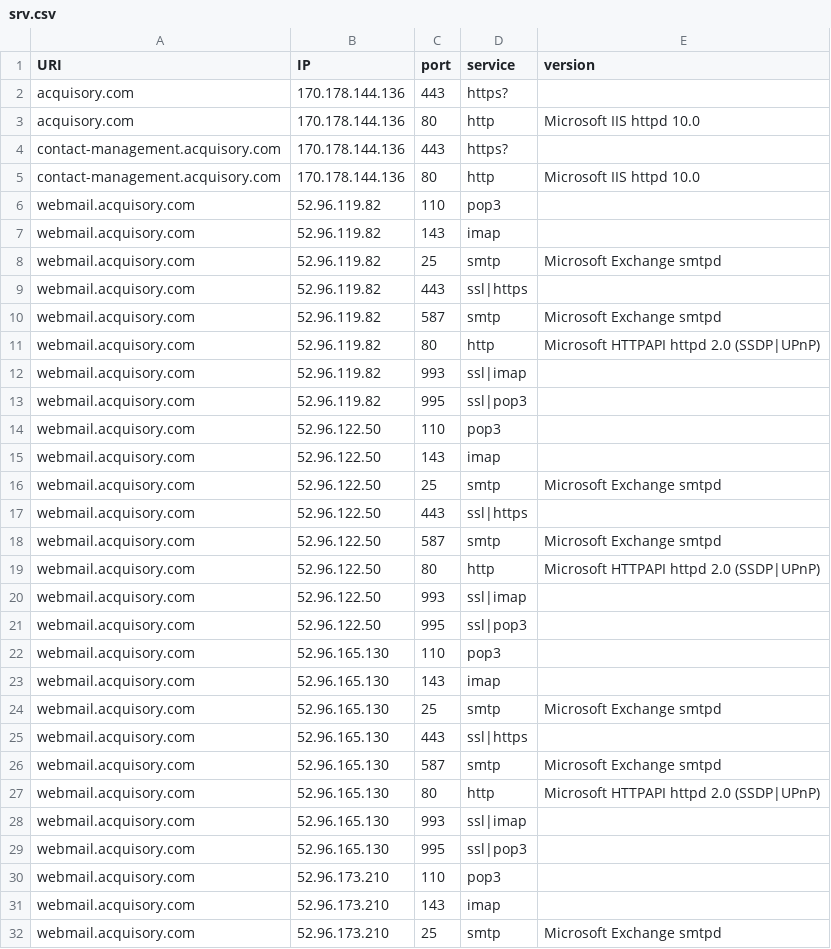
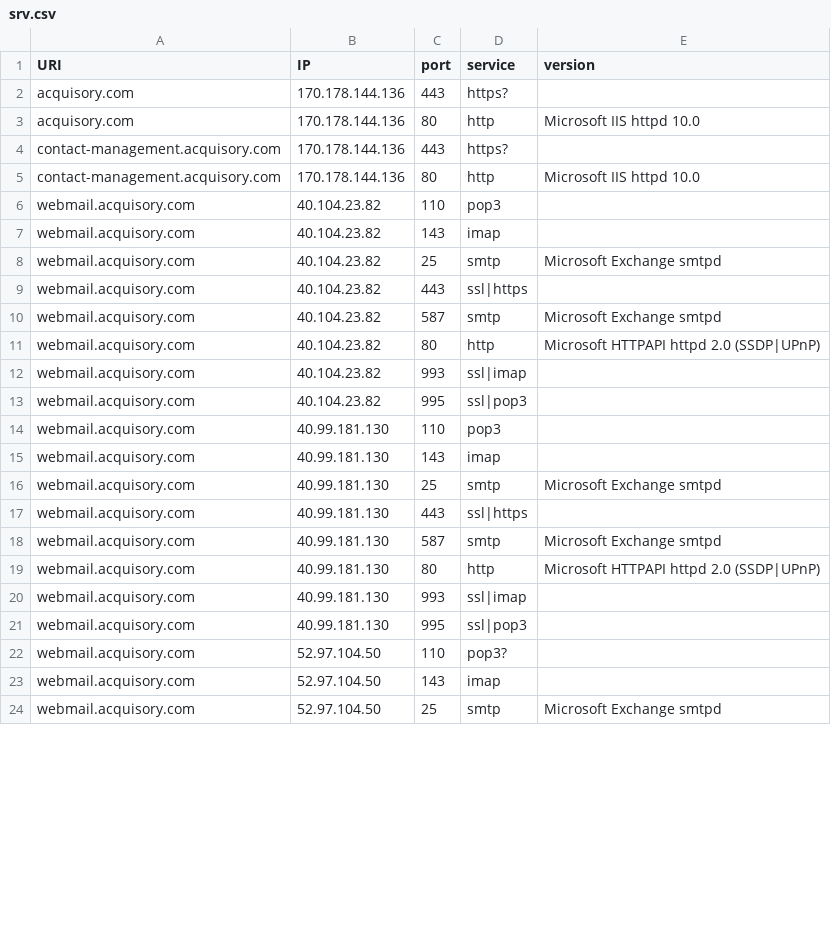
Before and after one commit to ayushmanchhabra/hacking, a CSV file: tools/bugbounty/targets/acquisory.com/srv.csv, drawn as a sheet; only a part is shown; the diff covers the shown part only.

```diff
--- a/tools/bugbounty/targets/acquisory.com/srv.csv
+++ b/tools/bugbounty/targets/acquisory.com/srv.csv
@@ -5,28 +5,20 @@ contact-management.acquisory.com,170.178.144.136,443,https?,""
 contact-management.acquisory.com,170.178.144.136,80,http,"Microsoft IIS httpd 10.0"
-webmail.acquisory.com,52.96.119.82,110,pop3,""
-webmail.acquisory.com,52.96.119.82,143,imap,""
-webmail.acquisory.com,52.96.119.82,25,smtp,"Microsoft Exchange smtpd"
-webmail.acquisory.com,52.96.119.82,443,ssl|https,""
-webmail.acquisory.com,52.96.119.82,587,smtp,"Microsoft Exchange smtpd"
-webmail.acquisory.com,52.96.119.82,80,http,"Microsoft HTTPAPI httpd 2.0 (SSDP|UPnP)"
-webmail.acquisory.com,52.96.119.82,993,ssl|imap,""
-webmail.acquisory.com,52.96.119.82,995,ssl|pop3,""
-webmail.acquisory.com,52.96.122.50,110,pop3,""
-webmail.acquisory.com,52.96.122.50,143,imap,""
-webmail.acquisory.com,52.96.122.50,25,smtp,"Microsoft Exchange smtpd"
-webmail.acquisory.com,52.96.122.50,443,ssl|https,""
-webmail.acquisory.com,52.96.122.50,587,smtp,"Microsoft Exchange smtpd"
-webmail.acquisory.com,52.96.122.50,80,http,"Microsoft HTTPAPI httpd 2.0 (SSDP|UPnP)"
-webmail.acquisory.com,52.96.122.50,993,ssl|imap,""
-webmail.acquisory.com,52.96.122.50,995,ssl|pop3,""
-webmail.acquisory.com,52.96.165.130,110,pop3,""
-webmail.acquisory.com,52.96.165.130,143,imap,""
-webmail.acquisory.com,52.96.165.130,25,smtp,"Microsoft Exchange smtpd"
-webmail.acquisory.com,52.96.165.130,443,ssl|https,""
-webmail.acquisory.com,52.96.165.130,587,smtp,"Microsoft Exchange smtpd"
-webmail.acquisory.com,52.96.165.130,80,http,"Microsoft HTTPAPI httpd 2.0 (SSDP|UPnP)"
-webmail.acquisory.com,52.96.165.130,993,ssl|imap,""
-webmail.acquisory.com,52.96.165.130,995,ssl|pop3,""
-webmail.acquisory.com,52.96.173.210,110,pop3,""
-webmail.acquisory.com,52.96.173.210,143,imap,""
-webmail.acquisory.com,52.96.173.210,25,smtp,"Microsoft Exchange smtpd"
+webmail.acquisory.com,40.104.23.82,110,pop3,""
+webmail.acquisory.com,40.104.23.82,143,imap,""
+webmail.acquisory.com,40.104.23.82,25,smtp,"Microsoft Exchange smtpd"
+webmail.acquisory.com,40.104.23.82,443,ssl|https,""
+webmail.acquisory.com,40.104.23.82,587,smtp,"Microsoft Exchange smtpd"
+webmail.acquisory.com,40.104.23.82,80,http,"Microsoft HTTPAPI httpd 2.0 (SSDP|UPnP)"
+webmail.acquisory.com,40.104.23.82,993,ssl|imap,""
+webmail.acquisory.com,40.104.23.82,995,ssl|pop3,""
+webmail.acquisory.com,40.99.181.130,110,pop3,""
+webmail.acquisory.com,40.99.181.130,143,imap,""
+webmail.acquisory.com,40.99.181.130,25,smtp,"Microsoft Exchange smtpd"
+webmail.acquisory.com,40.99.181.130,443,ssl|https,""
+webmail.acquisory.com,40.99.181.130,587,smtp,"Microsoft Exchange smtpd"
+webmail.acquisory.com,40.99.181.130,80,http,"Microsoft HTTPAPI httpd 2.0 (SSDP|UPnP)"
+webmail.acquisory.com,40.99.181.130,993,ssl|imap,""
+webmail.acquisory.com,40.99.181.130,995,ssl|pop3,""
+webmail.acquisory.com,52.97.104.50,110,pop3?,""
+webmail.acquisory.com,52.97.104.50,143,imap,""
+webmail.acquisory.com,52.97.104.50,25,smtp,"Microsoft Exchange smtpd"
```
Also changed, not shown: 24 removed rows and 14 edited cells elsewhere in this file, tools/bugbounty/targets/acquisory.com/dns.csv, tools/bugbounty/targets/acquisory.com/ipdr.csv, 8 other files.
